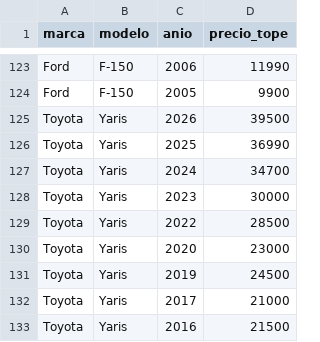
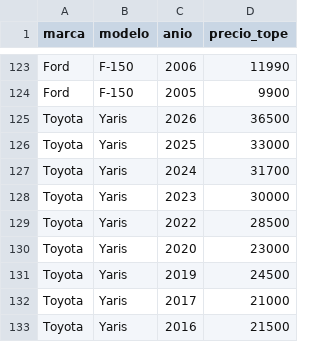
Before and after one commit to Sebgames/valuador-automotriz-vzla, a CSV file: precios.csv, drawn as a sheet; only a part is shown, gaps mark what is left out.

Commit message:
Update precios.csv

```diff
--- a/precios.csv
+++ b/precios.csv
@@ -124,5 +124,5 @@ Ford,F-150,2006,11990
 Ford,F-150,2005,9900
-Toyota,Yaris,2026,39500
-Toyota,Yaris,2025,36990
-Toyota,Yaris,2024,34700
+Toyota,Yaris,2026,36500
+Toyota,Yaris,2025,33000
+Toyota,Yaris,2024,31700
 Toyota,Yaris,2023,30000
```
